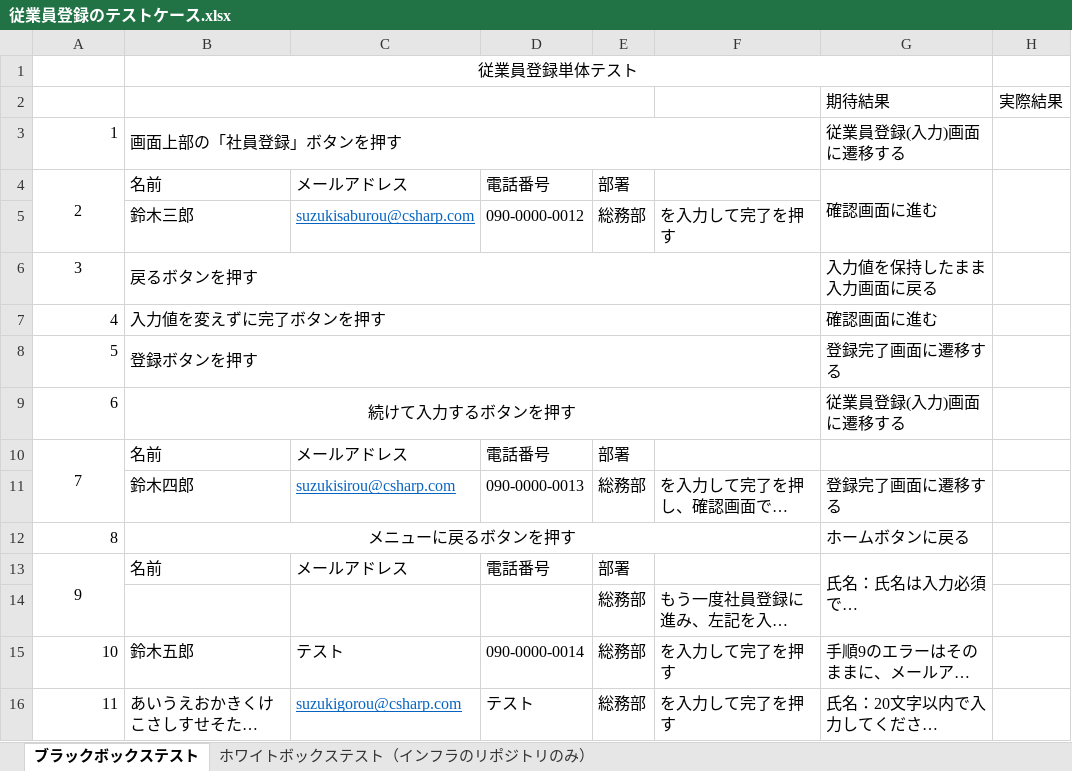
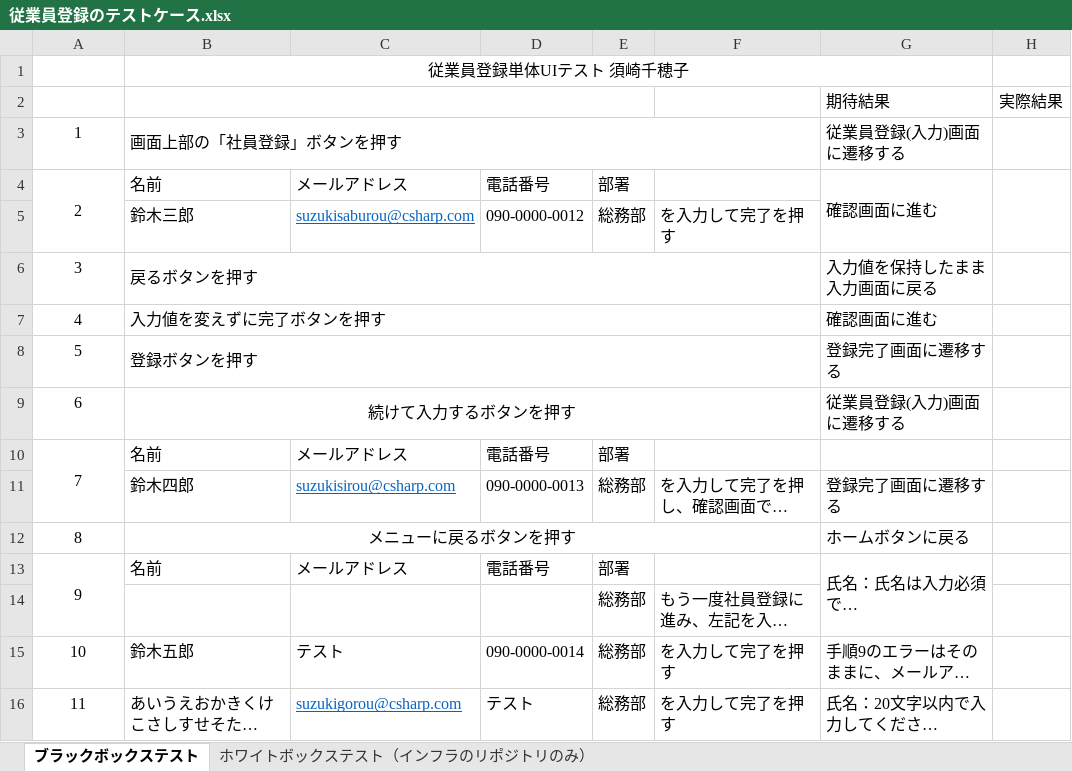
Before and after one commit to Suzaki-0420/csharp_training_202605, an Excel workbook: docs/03_test/従業員登録のテストケース.xlsx, sheet ブラックボックステスト, drawn as a sheet; long unchanged cells end in …; values as stored, in another font and other column widths than the file's, no borders; charts and pictures not drawn; the diff names each change by its address in the sheet, - before the commit and + after, or states it on an @@ line.

```diff
--- a/docs/03_test/従業員登録のテストケース.xlsx (sheet ブラックボックステスト)
+++ b/docs/03_test/従業員登録のテストケース.xlsx (sheet ブラックボックステスト)
-B1: 従業員登録単体テスト
+B1: 従業員登録単体UIテスト 須崎千穂子
-A3 alignment: right
+A3 alignment: center
-A7:A9 alignment: right
+A7:A9 alignment: center
-A12 alignment: right
+A12 alignment: center
-A15:A16 alignment: right
+A15:A16 alignment: center
```
Also changed, not shown: sheet ホワイトボックステスト（インフラのリポジトリのみ）, charts or pictures, docs/03_test/部署登録のテストケース.xlsx, 10 other files.
